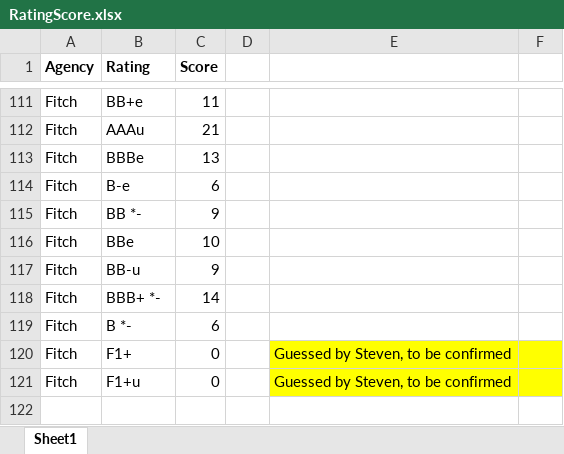
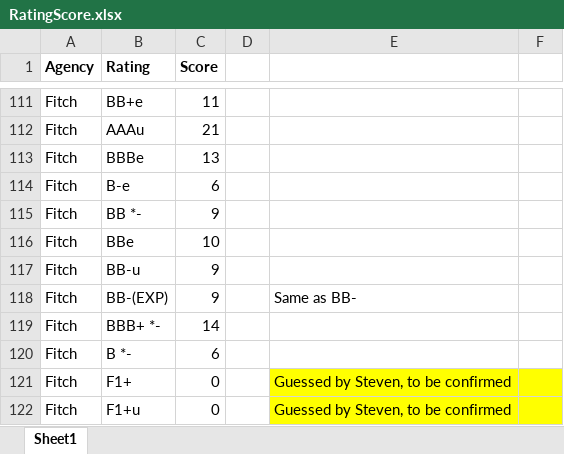
Before and after one commit to ZhangSteven/risk_report, an Excel workbook: RatingScore.xlsx, sheet Sheet1, drawn as a sheet; only a part is shown, gaps mark what is left out; values as stored, in another font and other column widths than the file's, no borders; the diff names each change by its address in the sheet, - before the commit and + after, or states it on an @@ line.

```diff
--- a/RatingScore.xlsx (sheet Sheet1)
+++ b/RatingScore.xlsx (sheet Sheet1)
+row 118: Fitch | BB-(EXP) | 9 |  | Same as BB-
```
Also changed, not shown: FX.xlsx, Liquidity_Override.xlsx, 5 other files.
